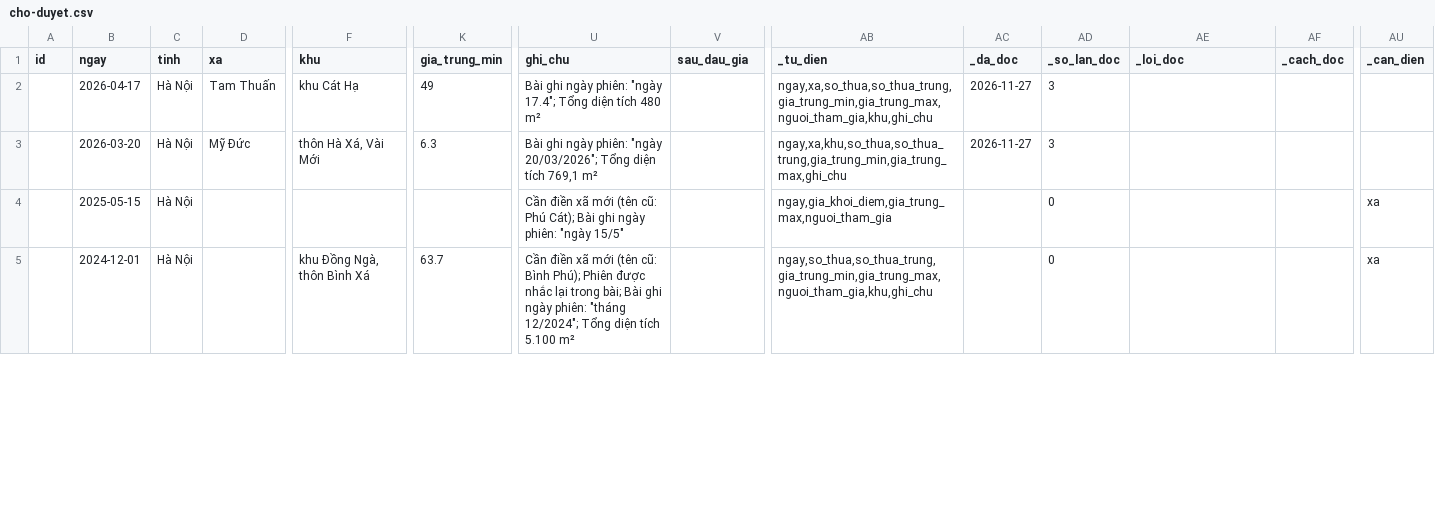
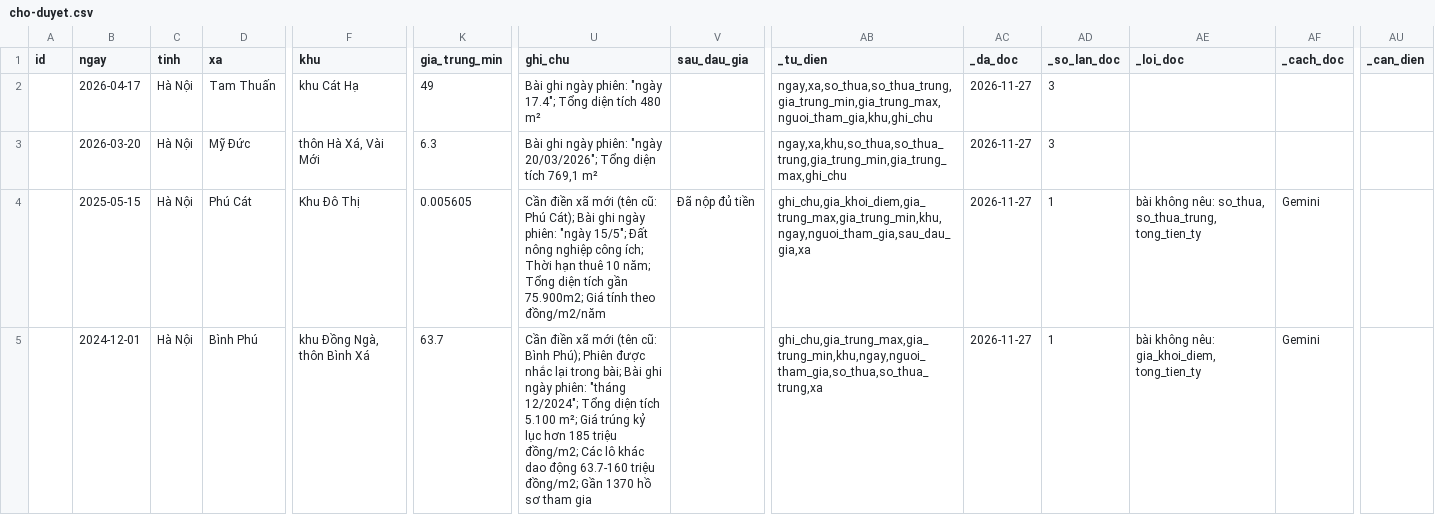
Before and after one commit to pnhimai98-creator/ban-do-dau-gia, a CSV file: cho-duyet.csv, drawn as a sheet; only a part is shown, gaps mark what is left out; the diff covers the shown part only; the diff names each change by its address in the sheet, - before the commit and + after, or states it on an @@ line.

```diff
--- a/cho-duyet.csv
+++ b/cho-duyet.csv
-D4 (xa): (empty)
+D4 (xa): Phú Cát
-F4 (khu): (empty)
+F4 (khu): Khu Đô Thị
-K4 (gia_trung_min): (empty)
+K4 (gia_trung_min): 0.005605
-U4 (ghi_chu): …phiên: "ngày 15/5"
+U4 (ghi_chu): …phiên: "ngày 15/5"; Đất nông nghiệp công ích; Thời hạn thuê 10 năm; Tổng diện tích gần 75.900m2; Giá tính theo đồng/m2/năm
-V4 (sau_dau_gia): (empty)
+V4 (sau_dau_gia): Đã nộp đủ tiền
-AB4 (_tu_dien): ngay,gia_khoi_diem,gia_trung_max,nguoi_tham_gia
+AB4 (_tu_dien): ghi_chu,gia_khoi_diem,gia_trung_max,gia_trung_min,khu,ngay,nguoi_tham_gia,sau_dau_gia,xa
-AC4:AC5 (_da_doc): (empty)
+AC4:AC5 (_da_doc): 2026-11-27
-AD4:AD5 (_so_lan_doc): 0
+AD4:AD5 (_so_lan_doc): 1
-AE4 (_loi_doc): (empty)
+AE4 (_loi_doc): bài không nêu: so_thua, so_thua_trung, tong_tien_ty
-AF4:AF5 (_cach_doc): (empty)
+AF4:AF5 (_cach_doc): Gemini
-AU4:AU5 (_can_dien): xa
+AU4:AU5 (_can_dien): (empty)
-D5 (xa): (empty)
+D5 (xa): Bình Phú
-U5 (ghi_chu): …tích 5.100 m²
+U5 (ghi_chu): …tích 5.100 m²; Giá trúng kỷ lục hơn 185 triệu đồng/m2; Các lô khác dao động 63.7-160 triệu đồng/m2; Gần 1370 hồ sơ tham gia
-AB5 (_tu_dien): ngay,so_thua,so_thua_trung,gia_trung_min,gia_trung_max,nguoi_tham_gia,khu,ghi_chu
+AB5 (_tu_dien): ghi_chu,gia_trung_max,gia_trung_min,khu,ngay,nguoi_tham_gia,so_thua,so_thua_trung,xa
-AE5 (_loi_doc): (empty)
+AE5 (_loi_doc): bài không nêu: gia_khoi_diem, tong_tien_ty
```
Also changed, not shown: 101 edited cells elsewhere in this file.
